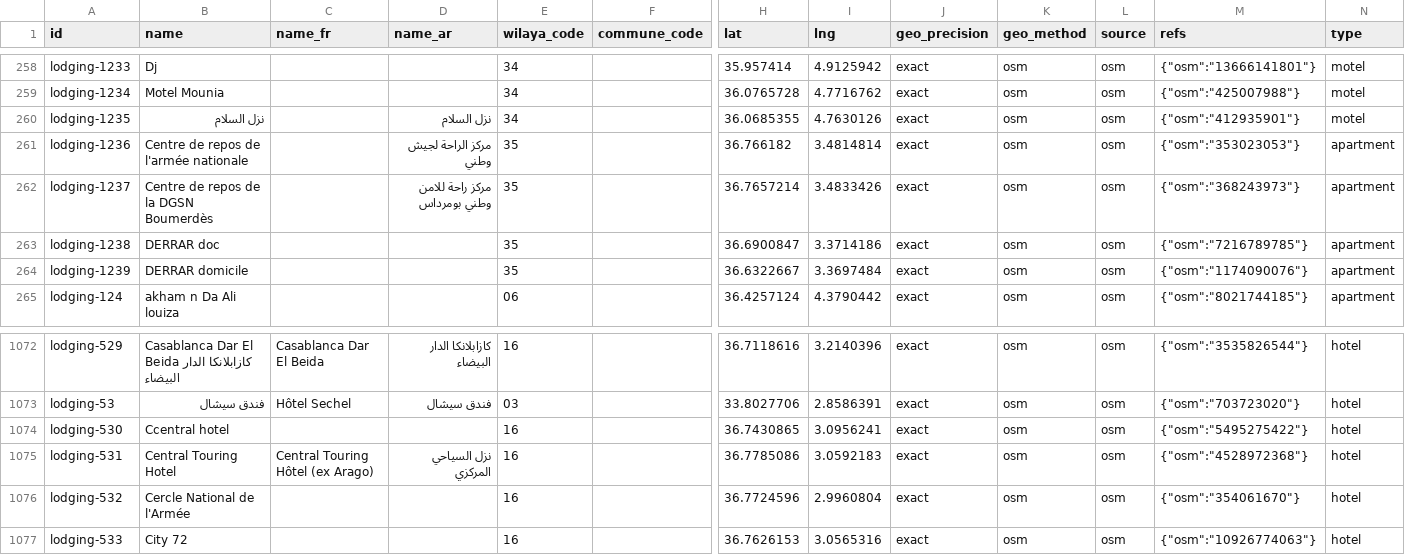
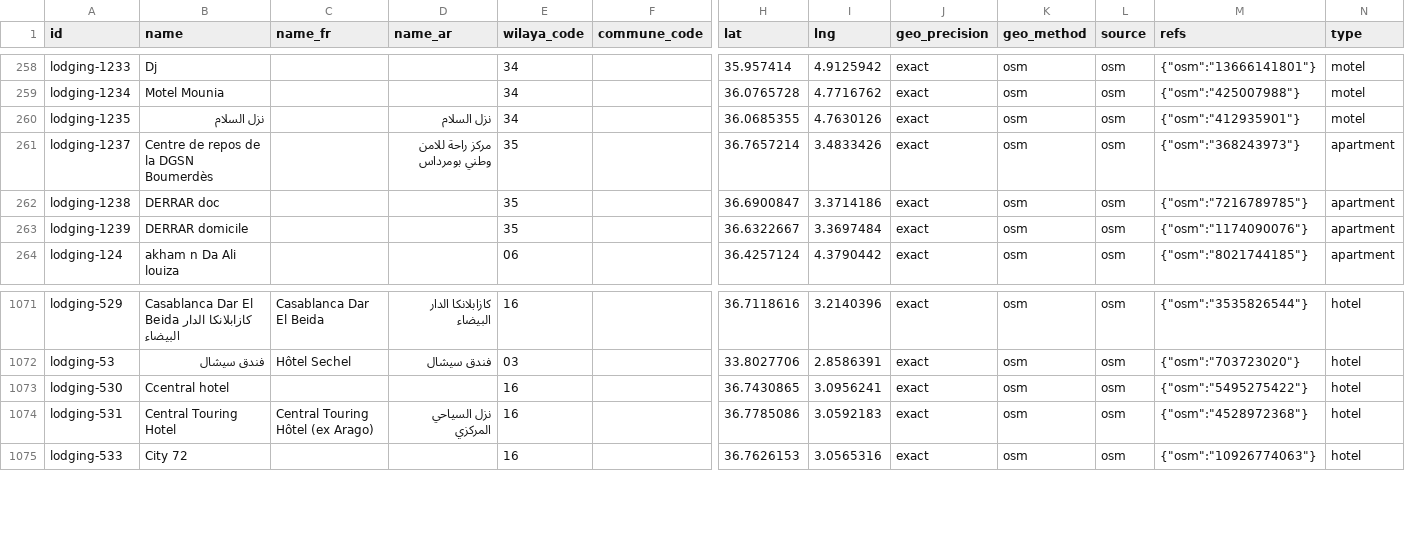
Before and after one commit to yasserstudio/geoalgeria, a CSV file: packages/tourisme/data/csv/lodging.csv, drawn as a sheet; only a part is shown, gaps mark what is left out; rows hold the shown columns only; the diff names each change by its address in the sheet, - before the commit and + after, or states it on an @@ line.

Commit message:
feat(tourisme): remove eight more military and gendarmerie places
Second pass on the Owner decision of 2026-10-29, same mechanism: the
exclusion is keyed on the OpenStreetMap element in
packages/tourisme/scripts/build.mjs, the records leave the published
data, and their ids join data/retired-ids.json with no forward.

Lodging: the national army rest centre in Boumerdes (lodging-1236) and
the Cercle National de l'Armee in Alger (lodging-532).

Historic, none of them historic: the Naval Forces Command in Alger
tagged as an area (historic-251), the Oued Athmania gendarmerie brigade
tagged as a building (historic-267) and a named army base in Tindouf
tagged as a castle (historic-385).

Attractions: three gendarmerie nationale units the layer had picked up,
one as an artwork in Annaba (attraction-136) and two as viewpoints in
El Oued and Touggourt (attraction-1193, attraction-1212).

Kept on review: lodging-1528 (qaidat al-hayat reads as a "base de vie"
worker camp, not a base), historic-252 and historic-818 (Caserne Bab
Lakouas and the old barracks, heritage), historic-1015 and historic-1016
(French colonial watchtowers, ruins) and attraction-906 (the Army
Museum, a museum).

4,326 records from 4,334: lodging 1,587, attractions 1,245, historic
1,180. Coverage stays at 69 wilayas and every record is still geocoded.
The retired set is now 22 ids, which the changeset's Migration paragraph
lists in full. Counts updated in the package READMEs (en/fr/ar), the
root READMEs and the discovery descriptors; the lodging detail floors
are unchanged, since none of the eight carried an address or a phone.

```diff
--- a/packages/tourisme/data/csv/lodging.csv
+++ b/packages/tourisme/data/csv/lodging.csv
-row 261: lodging-1236 | Centre de repos de l'armée nationale |  | مركز الراحة لجيش وطني | 35 |  | 36.766182 | 3.4814814 | exact | osm | osm | {"osm":"353023053"} | apartment
-row 1076: lodging-532 | Cercle National de l'Armée |  |  | 16 |  | 36.7724596 | 2.9960804 | exact | osm | osm | {"osm":"354061670"} | hotel
```
Also changed, not shown: packages/tourisme/data/csv/attractions.csv, packages/tourisme/data/csv/historic.csv, 20 other files.
